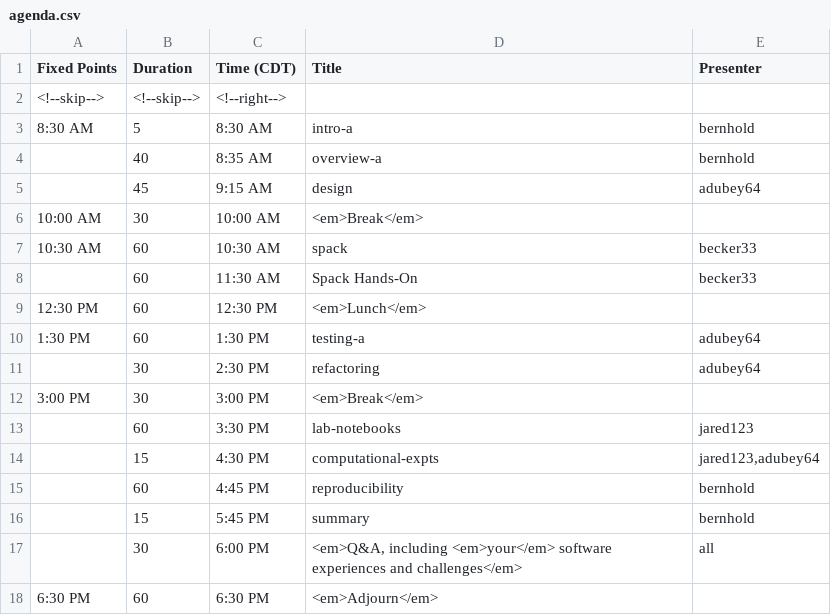
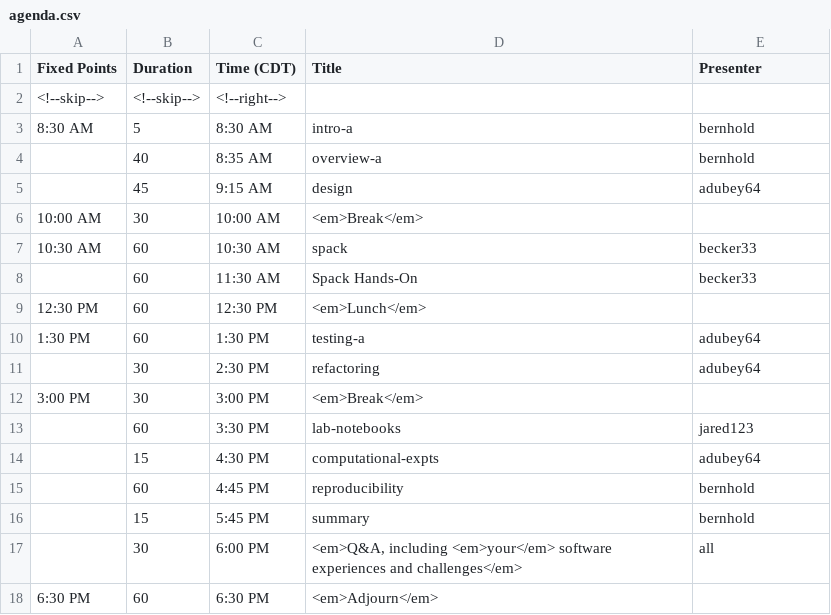
Before and after one commit to bssw-tutorial/bssw-tutorial.github.io, a CSV file: _data/bsswt/2023-08-04-atpesc/agenda.csv, drawn as a sheet.

Commit message:
Only Anshu will give computational-expts

```diff
--- a/_data/bsswt/2023-08-04-atpesc/agenda.csv
+++ b/_data/bsswt/2023-08-04-atpesc/agenda.csv
@@ -13,3 +13,3 @@ Fixed Points,Duration,Time (CDT),Title,Presenter
 ,60,3:30 PM,lab-notebooks,jared123
-,15,4:30 PM,computational-expts,"jared123,adubey64"
+,15,4:30 PM,computational-expts,adubey64
 ,60,4:45 PM,reproducibility,bernhold
```
